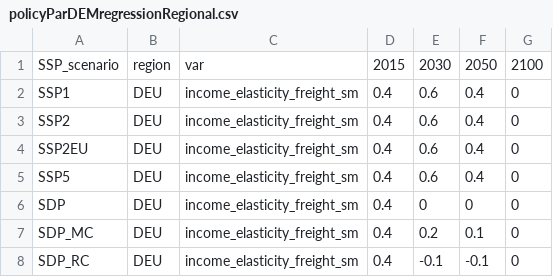
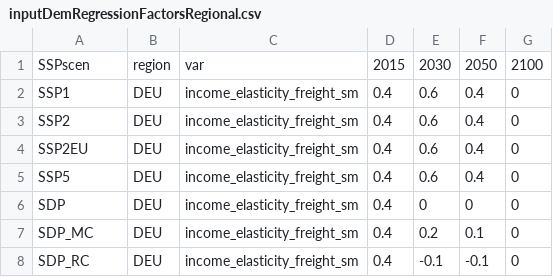
Before and after one commit to pik-piam/edgeTransport, a CSV file: inst/extdata/inputDemRegressionFactorsRegional.csv (was inst/extdata/policyParDEMregressionRegional.csv), drawn as a sheet; only a part is shown.

```diff
--- a/inst/extdata/policyParDEMregressionRegional.csv
+++ b/inst/extdata/inputDemRegressionFactorsRegional.csv
@@ -1,2 +1,2 @@
-SSP_scenario,region,var,2015,2030,2050,2100
+SSPscen,region,var,2015,2030,2050,2100
 SSP1,DEU,income_elasticity_freight_sm,0.4,0.6,0.4,0
```
Also changed, not shown: inst/extdata/decisionTree.csv, inst/extdata/helpersEDGETdataAggregation.csv, 48 other files.
